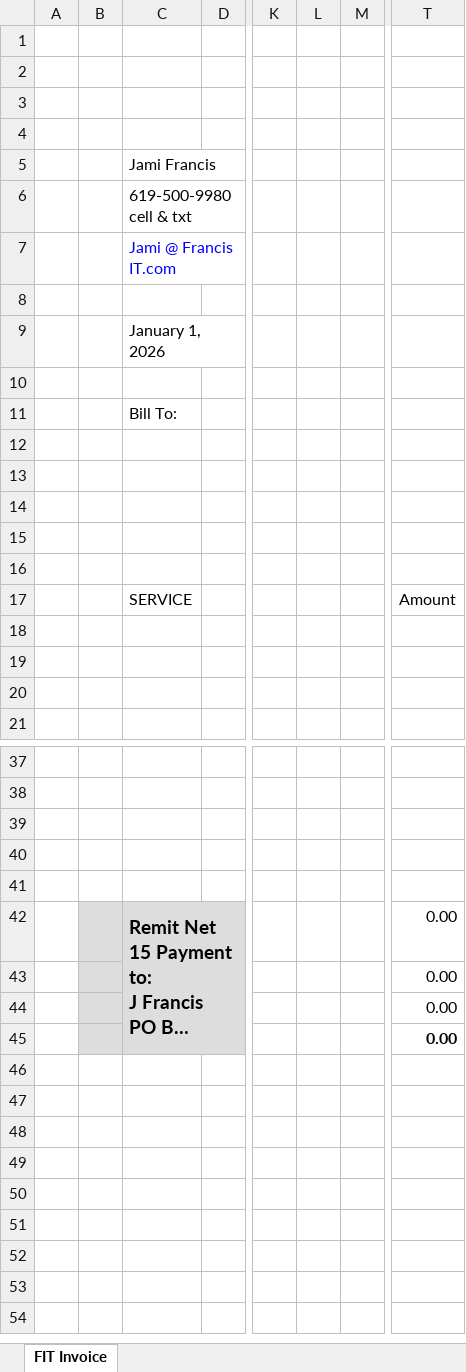
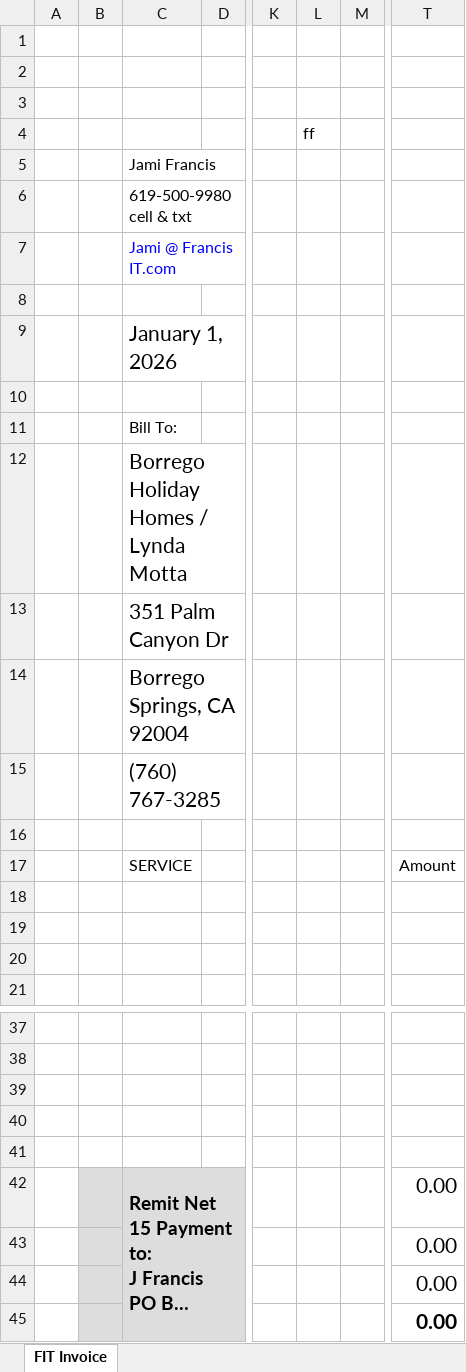
Before and after one commit to Jami-Francis/FIT, an Excel workbook: media/files/FIT_Invoice_2026.xlsx, sheet FIT Invoice, drawn as a sheet; only a part is shown, gaps mark what is left out; long unchanged cells end in …; values as stored, in another font and other column widths than the file's, no borders; charts and pictures not drawn; the diff names each change by its address in the sheet, - before the commit and + after, or states it on an @@ line.

```diff
--- a/media/files/FIT_Invoice_2026.xlsx (sheet FIT Invoice)
+++ b/media/files/FIT_Invoice_2026.xlsx (sheet FIT Invoice)
-L4: (empty)
+L4: ff
@@ C9 text size: larger @@
-C12: (empty)
+C12: Borrego Holiday Homes / Lynda Motta
-C13: (empty)
+C13: 351 Palm Canyon Dr
-C14: (empty)
+C14: Borrego Springs, CA 92004
-C15: (empty)
+C15: (760) 767-3285
@@ T42:T45 text size: larger @@
```
Also changed, not shown: 9 other files.
